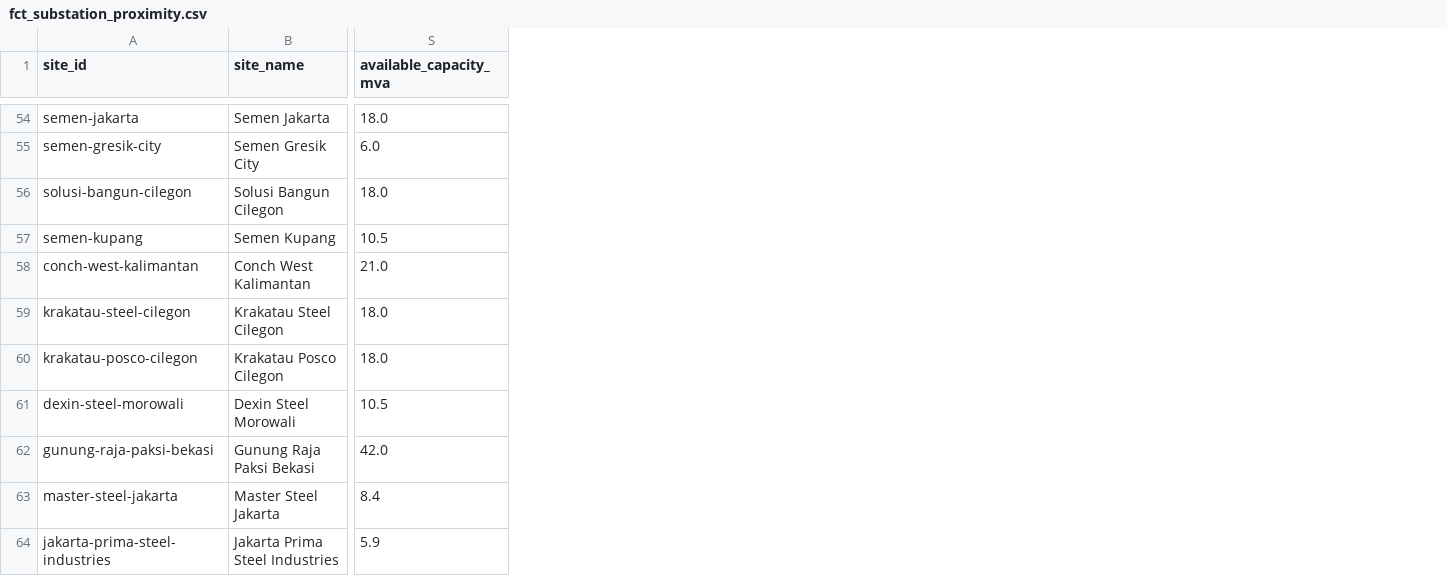
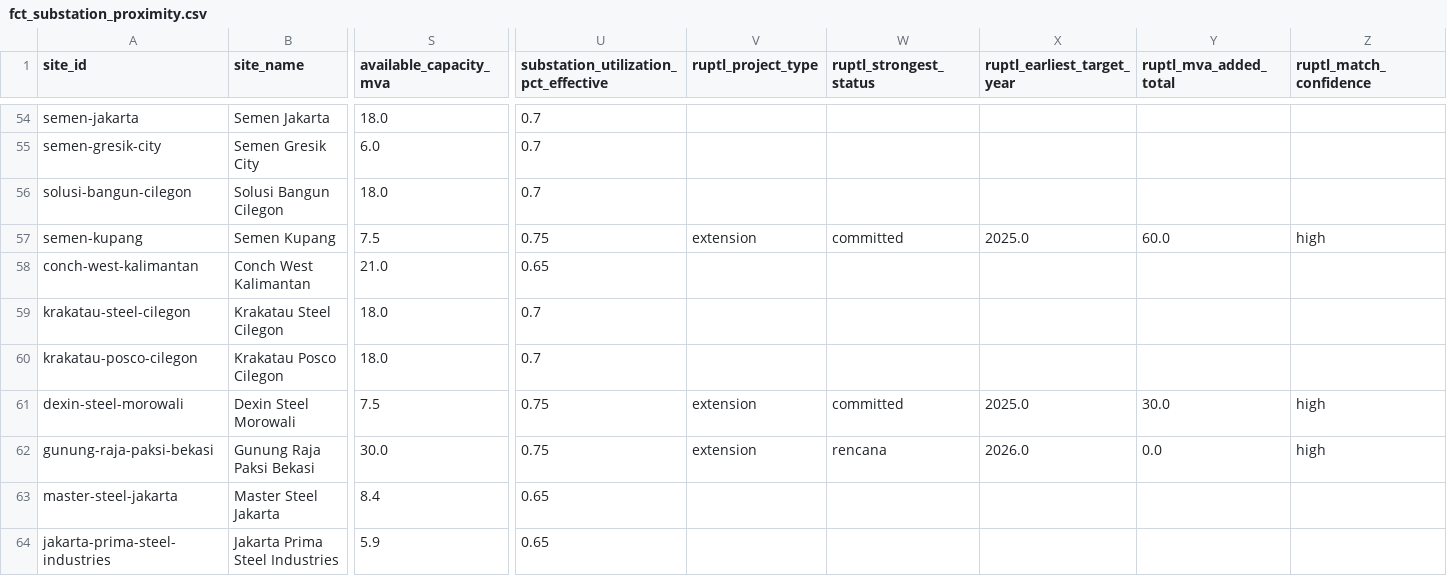
Before and after one commit to shaanbarca/sez-renewable-energy-dashboard, a CSV file: outputs/data/processed/fct_substation_proximity.csv, drawn as a sheet; only a part is shown, gaps mark what is left out; the diff covers the shown part only; the diff names each change by its address in the sheet, - before the commit and + after, or states it on an @@ line.

```diff
--- a/outputs/data/processed/fct_substation_proximity.csv
+++ b/outputs/data/processed/fct_substation_proximity.csv
+column U, row 1: substation_utilization_pct_effective; rows 54-64: 0.7 | 0.7 | 0.7 | 0.75 | 0.65 | 0.7 | 0.7 | 0.75 | 0.75 | 0.65 | 0.65
+column V (ruptl_project_type), rows 57-62: extension |  |  |  | extension | extension
+column W (ruptl_strongest_status), rows 57-62: committed |  |  |  | committed | rencana
+column X (ruptl_earliest_target_year), rows 57-62: 2025.0 |  |  |  | 2025.0 | 2026.0
+column Y (ruptl_mva_added_total), rows 57-62: 60.0 |  |  |  | 30.0 | 0.0
+column Z (ruptl_match_confidence), rows 57-62: high |  |  |  | high | high
-S57 (available_capacity_mva): 10.5
+S57 (available_capacity_mva): 7.5
-S61 (available_capacity_mva): 10.5
+S61 (available_capacity_mva): 7.5
-S62 (available_capacity_mva): 42.0
+S62 (available_capacity_mva): 30.0
```
Also changed, not shown: 24 edited cells elsewhere in this file, 18 other files.
